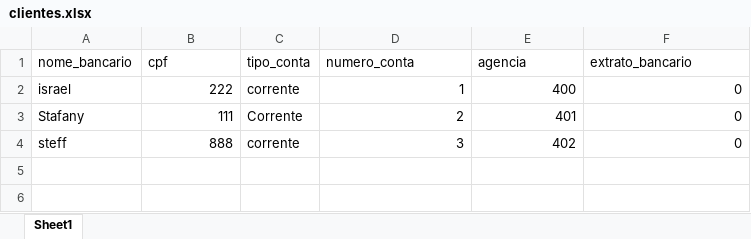
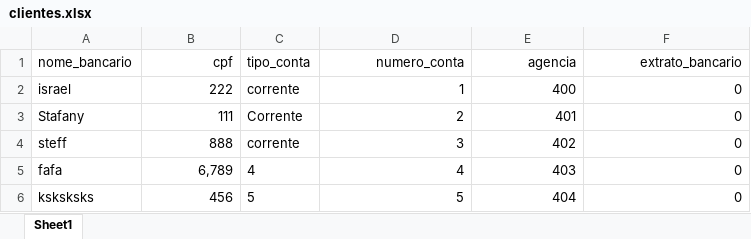
Before and after one commit to stefanyomarcelino/Python, an Excel workbook: exercicio/clientes.xlsx, sheet Sheet1, drawn as a sheet; values as stored, in another font and other column widths than the file's, no borders; the diff names each change by its address in the sheet, - before the commit and + after, or states it on an @@ line.

```diff
--- a/exercicio/clientes.xlsx (sheet Sheet1)
+++ b/exercicio/clientes.xlsx (sheet Sheet1)
-B1 alignment: left
+B1 alignment: right
-D1:F1 alignment: left
+D1:F1 alignment: right
+row 5: fafa | 6,789 | 4 | 4 | 403 | 0
+row 6: ksksksks | 456 | 5 | 5 | 404 | 0
```
Also changed, not shown: 1 other file.
